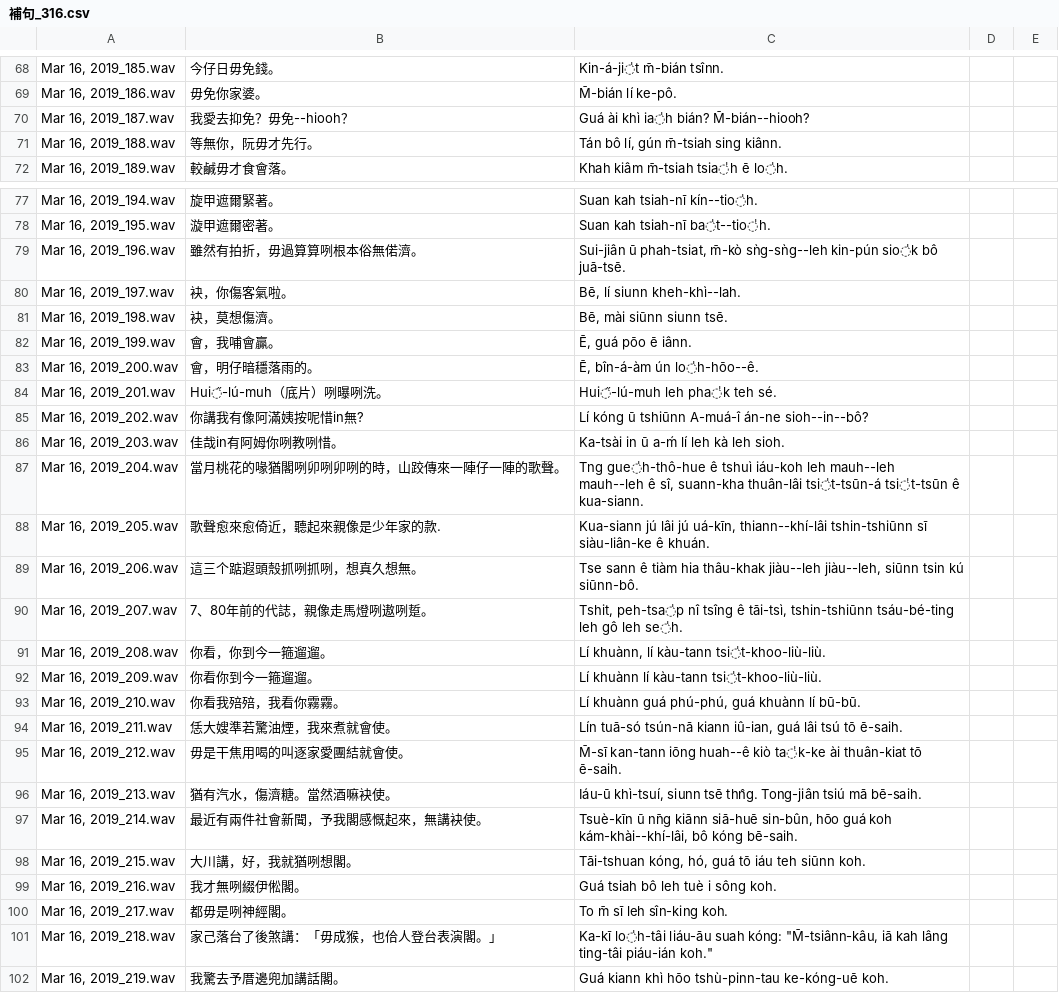
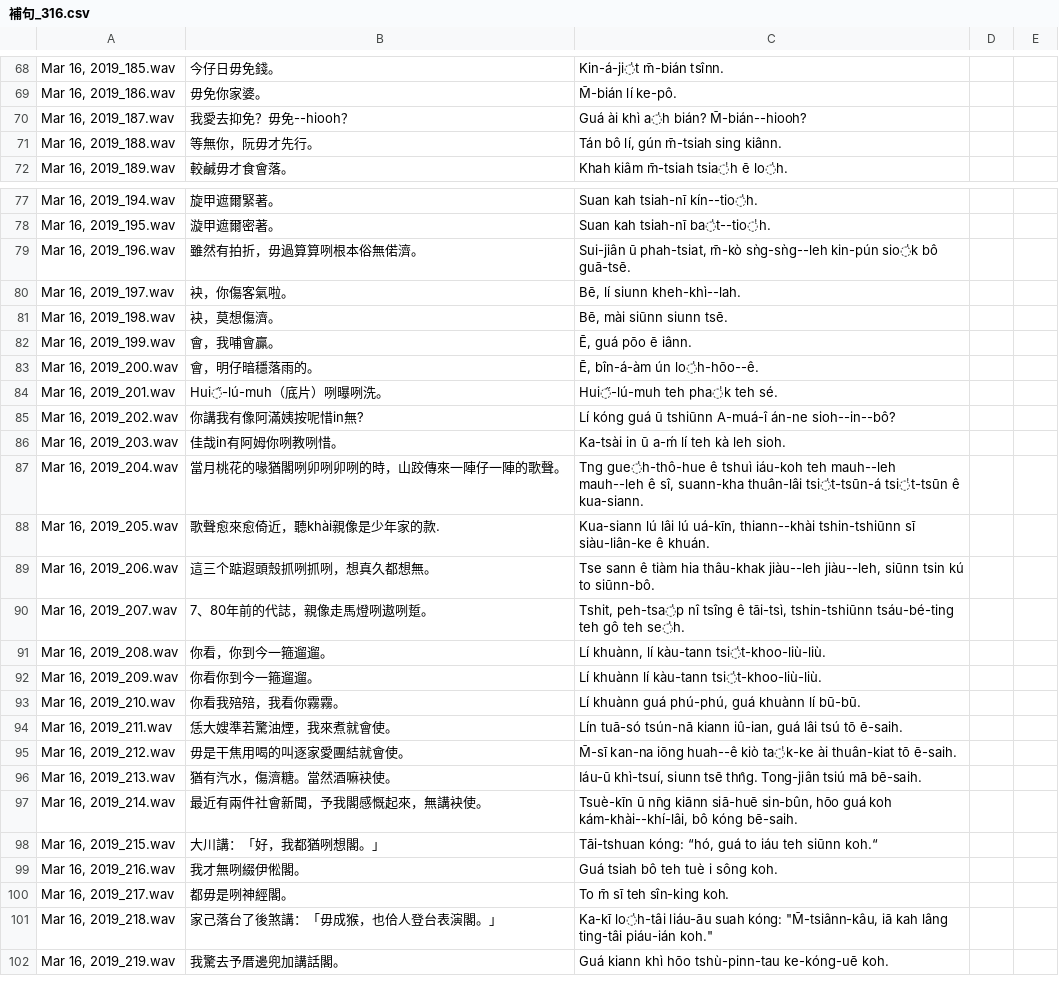
Before and after one commit to i3thuan5/SuiSiann-KauTui, a CSV file: csv/補句_316.csv, drawn as a sheet; only a part is shown, gaps mark what is left out; the diff covers the shown part only.

Commit message:
* 照筆記--ê改矣

```diff
--- a/csv/補句_316.csv
+++ b/csv/補句_316.csv
@@ -69,3 +69,3 @@
 "Mar 16, 2019_186.wav","毋免你家婆。","M̄-bián lí ke-pô.",,
-"Mar 16, 2019_187.wav","我愛去抑免？毋免--hiooh？","Guá ài khì ia̍h bián? M̄-bián--hiooh?",,
+"Mar 16, 2019_187.wav","我愛去抑免？毋免--hiooh？","Guá ài khì a̍h bián? M̄-bián--hiooh?",,
 "Mar 16, 2019_188.wav","等無你，阮毋才先行。","Tán bô lí, gún m̄-tsiah sing kiânn.",,
@@ -78,3 +78,3 @@
 "Mar 16, 2019_195.wav","漩甲遮爾密著。","Suan kah tsiah-nī ba̍t--tio̍h.",,
-"Mar 16, 2019_196.wav","雖然有拍折，毋過算算咧根本俗無偌濟。","Sui-jiân ū phah-tsiat, m̄-kò sǹg-sǹg--leh kin-pún sio̍k bô juā-tsē.",,
+"Mar 16, 2019_196.wav","雖然有拍折，毋過算算咧根本俗無偌濟。","Sui-jiân ū phah-tsiat, m̄-kò sǹg-sǹg--leh kin-pún sio̍k bô guā-tsē.",,
 "Mar 16, 2019_197.wav","袂，你傷客氣啦。","Bē, lí siunn kheh-khì--lah.",,
@@ -83,9 +83,9 @@
 "Mar 16, 2019_200.wav","會，明仔暗穩落雨的。","Ē, bîn-á-àm ún lo̍h-hōo--ê.",,
-"Mar 16, 2019_201.wav","Hui̋-lú-muh（底片）咧曝咧洗。","Hui̋-lú-muh leh pha̍k teh sé.",,
-"Mar 16, 2019_202.wav","你講我有像阿滿姨按呢惜in無?","Lí kóng ū tshiūnn A-muá-î án-ne sioh--in--bô?",,
-"Mar 16, 2019_203.wav","佳哉in有阿姆你咧教咧惜。","Ka-tsài in ū a-ḿ lí leh kà leh sioh.",,
-"Mar 16, 2019_204.wav","當月桃花的喙猶閣咧卯咧卯咧的時，山跤傳來一陣仔一陣的歌聲。","Tng gue̍h-thô-hue ê tshuì iáu-koh leh mauh--leh mauh--leh ê sî, suann-kha thuân-lâi tsi̍t-tsūn-á tsi̍t-tsūn ê kua-siann.",,
-"Mar 16, 2019_205.wav","歌聲愈來愈倚近，聽起來親像是少年家的款.","Kua-siann jú lâi jú uá-kīn, thiann--khí-lâi tshin-tshiūnn sī siàu-liân-ke ê khuán.",,
-"Mar 16, 2019_206.wav","這三个踮遐頭殼抓咧抓咧，想真久想無。","Tse sann ê tiàm hia thâu-khak jiàu--leh jiàu--leh, siūnn tsin kú siūnn-bô.",,
-"Mar 16, 2019_207.wav","7、80年前的代誌，親像走馬燈咧遨咧踅。","Tshit, peh-tsa̍p nî tsîng ê tāi-tsì, tshin-tshiūnn tsáu-bé-ting leh gô leh se̍h.",,
+"Mar 16, 2019_201.wav","Hui̋-lú-muh（底片）咧曝咧洗。","Hui̋-lú-muh teh pha̍k teh sé.",,
+"Mar 16, 2019_202.wav","你講我有像阿滿姨按呢惜in無?","Lí kóng guá ū tshiūnn A-muá-î án-ne sioh--in--bô?",,
+"Mar 16, 2019_203.wav","佳哉in有阿姆你咧教咧惜。","Ka-tsài in ū a-ḿ lí teh kà leh sioh.",,
+"Mar 16, 2019_204.wav","當月桃花的喙猶閣咧卯咧卯咧的時，山跤傳來一陣仔一陣的歌聲。","Tng gue̍h-thô-hue ê tshuì iáu-koh teh mauh--leh mauh--leh ê sî, suann-kha thuân-lâi tsi̍t-tsūn-á tsi̍t-tsūn ê kua-siann.",,
+"Mar 16, 2019_205.wav","歌聲愈來愈倚近，聽khài親像是少年家的款.","Kua-siann lú lâi lú uá-kīn, thiann--khài tshin-tshiūnn sī siàu-liân-ke ê khuán.",,
+"Mar 16, 2019_206.wav","這三个踮遐頭殼抓咧抓咧，想真久都想無。","Tse sann ê tiàm hia thâu-khak jiàu--leh jiàu--leh, siūnn tsin kú to siūnn-bô.",,
+"Mar 16, 2019_207.wav","7、80年前的代誌，親像走馬燈咧遨咧踅。","Tshit, peh-tsa̍p nî tsîng ê tāi-tsì, tshin-tshiūnn tsáu-bé-ting teh gô teh se̍h.",,
 "Mar 16, 2019_208.wav","你看，你到今一箍遛遛。","Lí khuànn, lí kàu-tann tsi̍t-khoo-liù-liù.",,
@@ -94,8 +94,8 @@
 "Mar 16, 2019_211.wav","恁大嫂準若驚油煙，我來煮就會使。","Lín tuā-só tsún-nā kiann iû-ian, guá lâi tsú tō ē-saih.",,
-"Mar 16, 2019_212.wav","毋是干焦用喝的叫逐家愛團結就會使。","M̄-sī kan-tann iōng huah--ê kiò ta̍k-ke ài thuân-kiat tō ē-saih.",,
+"Mar 16, 2019_212.wav","毋是干焦用喝的叫逐家愛團結就會使。","M̄-sī kan-na iōng huah--ê kiò ta̍k-ke ài thuân-kiat tō ē-saih.",,
 "Mar 16, 2019_213.wav","猶有汽水，傷濟糖。當然酒嘛袂使。","Iáu-ū khì-tsuí, siunn tsē thn̂g. Tong-jiân tsiú mā bē-saih.",,
 "Mar 16, 2019_214.wav","最近有兩件社會新聞，予我閣感慨起來，無講袂使。","Tsuè-kīn ū nn̄g kiānn siā-huē sin-bûn, hōo guá koh kám-khài--khí-lâi, bô kóng bē-saih.",,
-"Mar 16, 2019_215.wav","大川講，好，我就猶咧想閣。","Tāi-tshuan kóng, hó, guá tō iáu teh siūnn koh.",,
-"Mar 16, 2019_216.wav","我才無咧綴伊倯閣。","Guá tsiah bô leh tuè i sông koh.",,
-"Mar 16, 2019_217.wav","都毋是咧神經閣。","To m̄ sī leh sîn-king koh.",,
+"Mar 16, 2019_215.wav","大川講：「好，我都猶咧想閣。」","Tāi-tshuan kóng: “hó, guá to iáu teh siūnn koh.“",,
+"Mar 16, 2019_216.wav","我才無咧綴伊倯閣。","Guá tsiah bô teh tuè i sông koh.",,
+"Mar 16, 2019_217.wav","都毋是咧神經閣。","To m̄ sī teh sîn-king koh.",,
 "Mar 16, 2019_218.wav","家己落台了後煞講：「毋成猴，也佮人登台表演閣。」","Ka-kī lo̍h-tâi liáu-āu suah kóng: ""M̄-tsiânn-kâu, iā kah lâng ting-tâi piáu-ián koh.""",,
```
Also changed, not shown: 19 edited cells elsewhere in this file.
